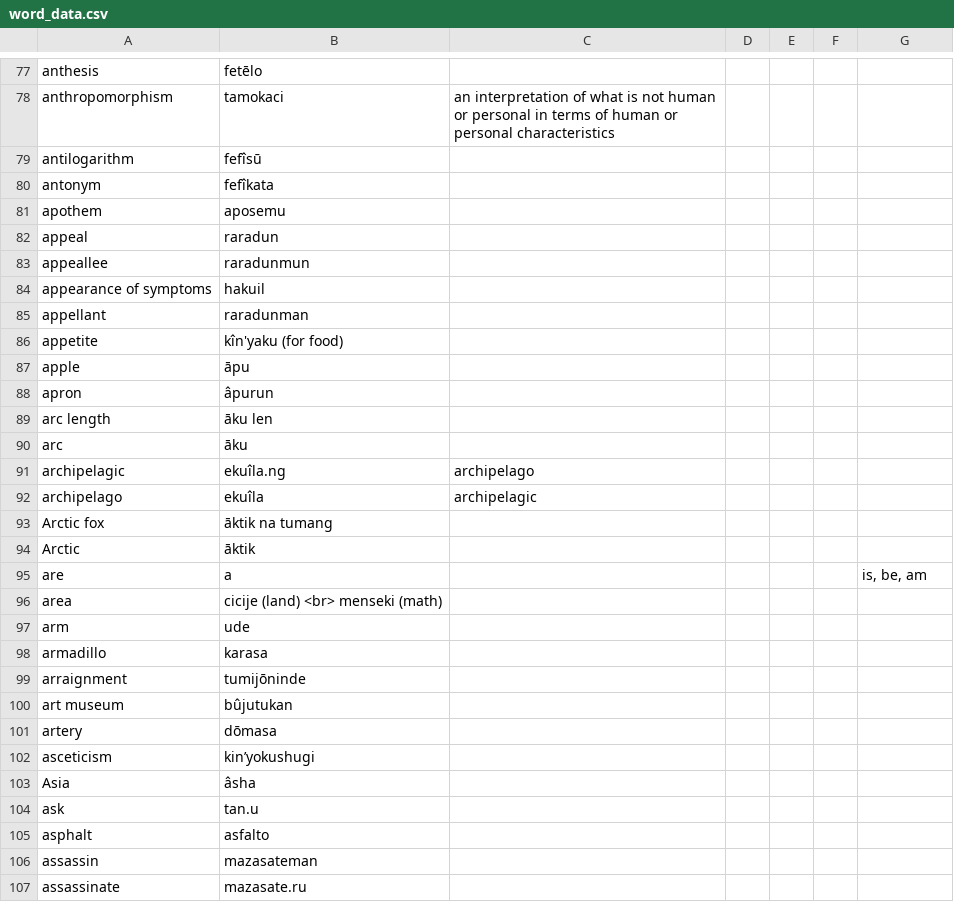
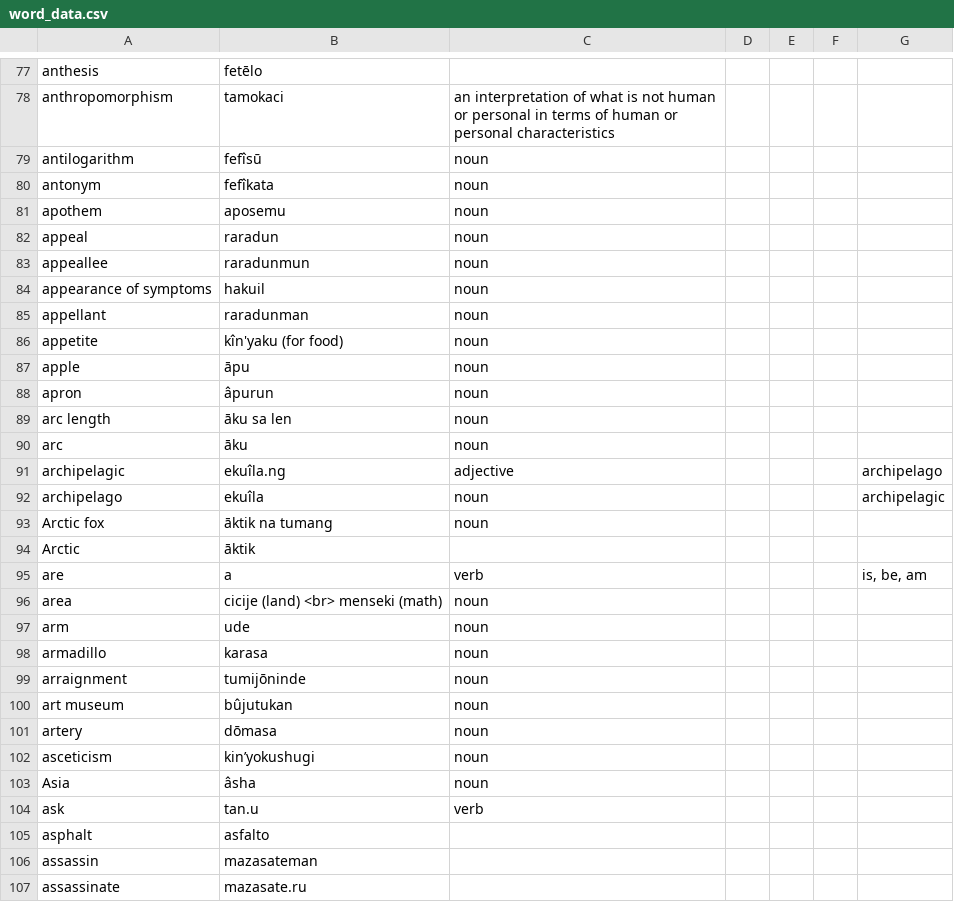
Before and after one commit to AlexAndPedro/alexandpedro.github.io, a CSV file: data/word_data.csv, drawn as a sheet; only a part is shown, gaps mark what is left out; the diff covers the shown part only.

```diff
--- a/data/word_data.csv
+++ b/data/word_data.csv
@@ -78,28 +78,28 @@ anthesis,fetēlo,,,,,
 anthropomorphism,tamokaci,an interpretation of what is not human or personal in terms of human or personal characteristics,,,,
-antilogarithm,fefîsū,,,,,
-antonym,fefîkata,,,,,
-apothem,aposemu,,,,,
-appeal,raradun,,,,,
-appeallee,raradunmun,,,,,
-appearance of symptoms,hakuil,,,,,
-appellant,raradunman,,,,,
-appetite,kîn'yaku (for food),    ,,,,
-apple,āpu,,,,,
-apron,âpurun,,,,,
-arc length,āku len,,,,,
-arc,āku,,,,,
-archipelagic,ekuîla.ng,archipelago,,,,
-archipelago,ekuîla,archipelagic,,,,
-Arctic fox,āktik na tumang,,,,,
+antilogarithm,fefîsū,noun,,,,
+antonym,fefîkata,noun,,,,
+apothem,aposemu,noun,,,,
+appeal,raradun,noun,,,,
+appeallee,raradunmun,noun,,,,
+appearance of symptoms,hakuil,noun,,,,
+appellant,raradunman,noun,,,,
+appetite,kîn'yaku (for food),noun,,,,
+apple,āpu,noun,,,,
+apron,âpurun,noun,,,,
+arc length,āku sa len,noun,,,,
+arc,āku,noun,,,,
+archipelagic,ekuîla.ng,adjective,,,,archipelago
+archipelago,ekuîla,noun,,,,archipelagic
+Arctic fox,āktik na tumang,noun,,,,
 Arctic,āktik,,,,,
-are,a,,,,,"is, be, am"
-area,cicije (land) <br> menseki (math),    ,,,,
-arm,ude,,,,,
-armadillo,karasa,,,,,
-arraignment,tumijōninde,,,,,
-art museum,bûjutukan,,,,,
-artery,dōmasa,,,,,
-asceticism,kin’yokushugi,,,,,
-Asia,âsha,,,,,
-ask,tan.u,,,,,
+are,a,verb,,,,"is, be, am"
+area,cicije (land) <br> menseki (math),noun,,,,
+arm,ude,noun,,,,
+armadillo,karasa,noun,,,,
+arraignment,tumijōninde,noun,,,,
+art museum,bûjutukan,noun,,,,
+artery,dōmasa,noun,,,,
+asceticism,kin’yokushugi,noun,,,,
+Asia,âsha,noun,,,,
+ask,tan.u,verb,,,,
 asphalt,asfalto,,,,,
```
Also changed, not shown: 3 added rows, 5 removed rows and 68 edited cells elsewhere in this file.
